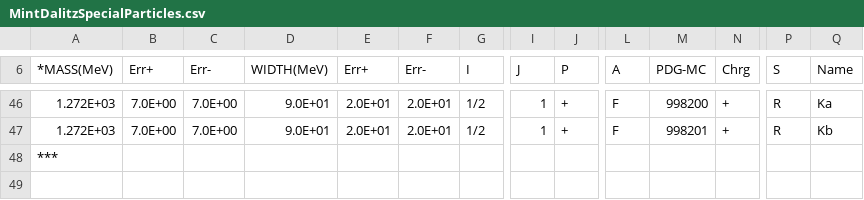
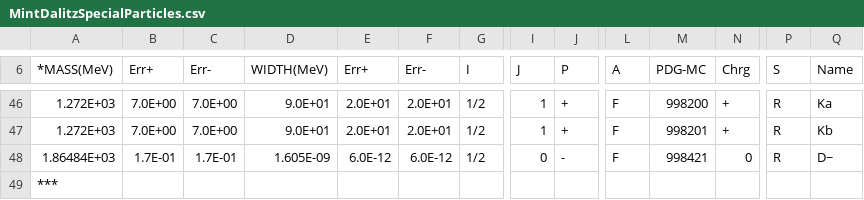
Before and after one commit to GooFit/AmpGen, a CSV file: options/MintDalitzSpecialParticles.csv, drawn as a sheet; only a part is shown, gaps mark what is left out; rows hold the shown columns only; the diff names each change by its address in the sheet, - before the commit and + after, or states it on an @@ line.

```diff
--- a/options/MintDalitzSpecialParticles.csv
+++ b/options/MintDalitzSpecialParticles.csv
+row 48: 1.86484E+03 | 1.7E-01 | 1.7E-01 | 1.605E-09 | 6.0E-12 | 6.0E-12 | 1/2 | 0 | - | F | 998421 | 0 | R | D~
```
Also changed, not shown: options/mass_width.csv, 14 other files.
